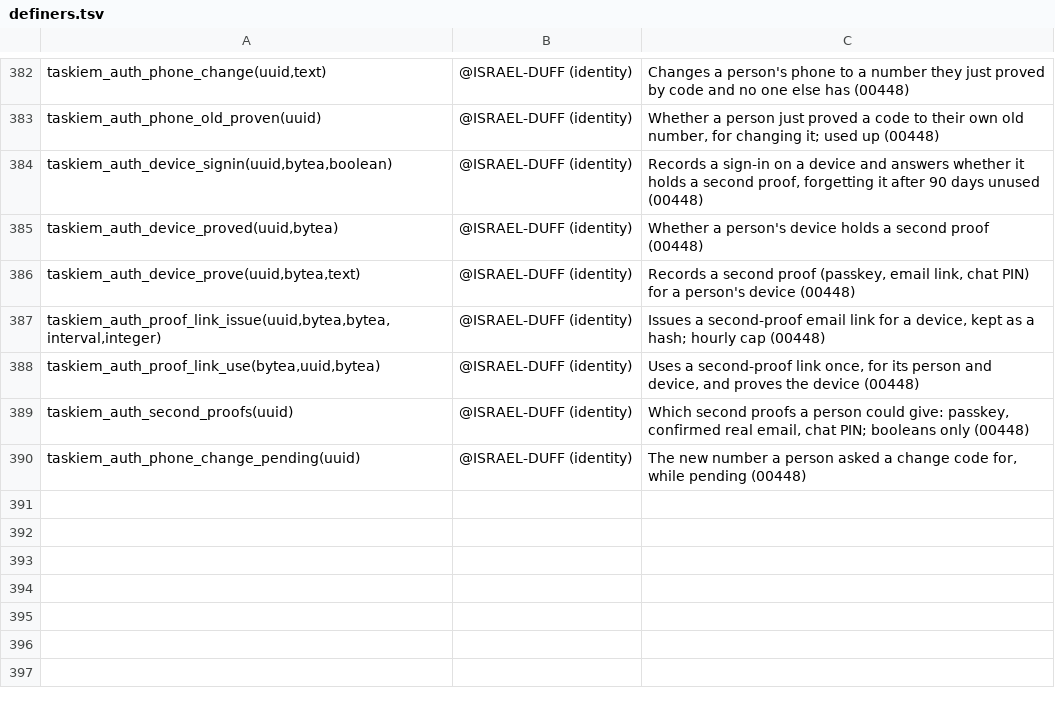
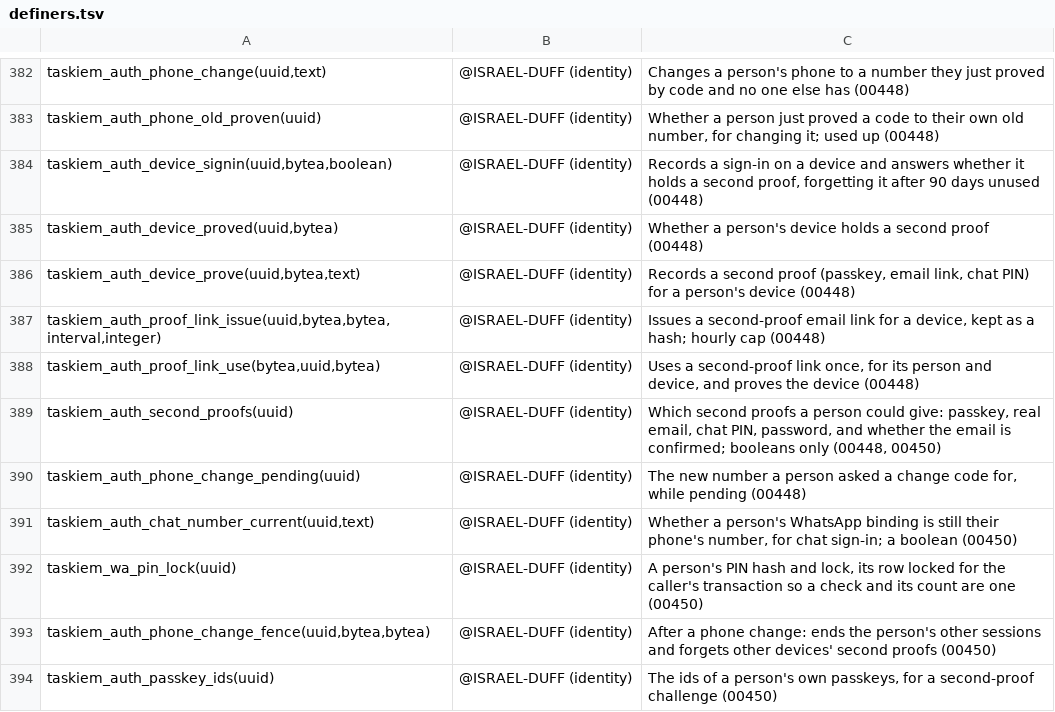
Before and after one commit to ISRAEL-DUFF/taskiem, a TSV file: engine/db/definers.tsv, drawn as a sheet; only a part is shown, gaps mark what is left out.

```diff
--- a/engine/db/definers.tsv
+++ b/engine/db/definers.tsv
@@ -388,3 +388,7 @@ taskiem_auth_proof_link_issue(uuid,bytea,bytea,interval,integer)	@ISRAEL-DUFF (i
 taskiem_auth_proof_link_use(bytea,uuid,bytea)	@ISRAEL-DUFF (identity)	Uses a second-proof link once, for its person and device, and proves the device (00448)
-taskiem_auth_second_proofs(uuid)	@ISRAEL-DUFF (identity)	Which second proofs a person could give: passkey, confirmed real email, chat PIN; booleans only (00448)
+taskiem_auth_second_proofs(uuid)	@ISRAEL-DUFF (identity)	Which second proofs a person could give: passkey, real email, chat PIN, password, and whether the email is confirmed; booleans only (00448, 00450)
 taskiem_auth_phone_change_pending(uuid)	@ISRAEL-DUFF (identity)	The new number a person asked a change code for, while pending (00448)
+taskiem_auth_chat_number_current(uuid,text)	@ISRAEL-DUFF (identity)	Whether a person's WhatsApp binding is still their phone's number, for chat sign-in; a boolean (00450)
+taskiem_wa_pin_lock(uuid)	@ISRAEL-DUFF (identity)	A person's PIN hash and lock, its row locked for the caller's transaction so a check and its count are one (00450)
+taskiem_auth_phone_change_fence(uuid,bytea,bytea)	@ISRAEL-DUFF (identity)	After a phone change: ends the person's other sessions and forgets other devices' second proofs (00450)
+taskiem_auth_passkey_ids(uuid)	@ISRAEL-DUFF (identity)	The ids of a person's own passkeys, for a second-proof challenge (00450)
```
Also changed, not shown: 32 other files.
